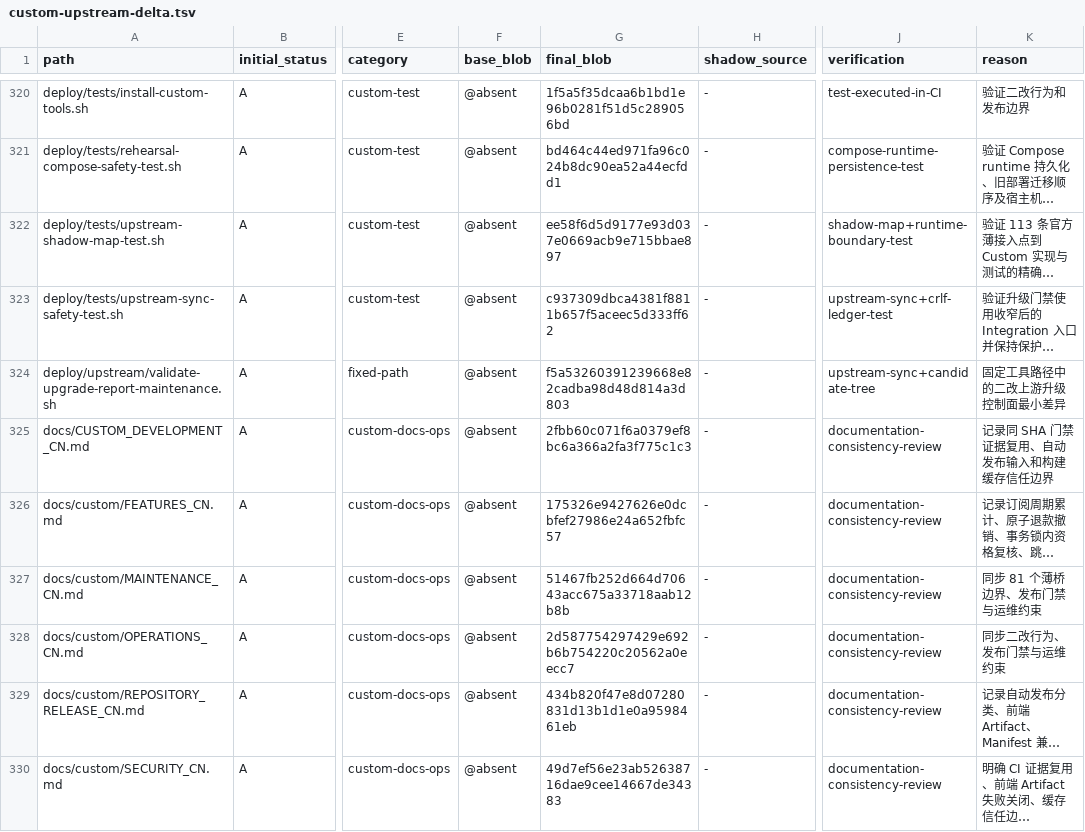
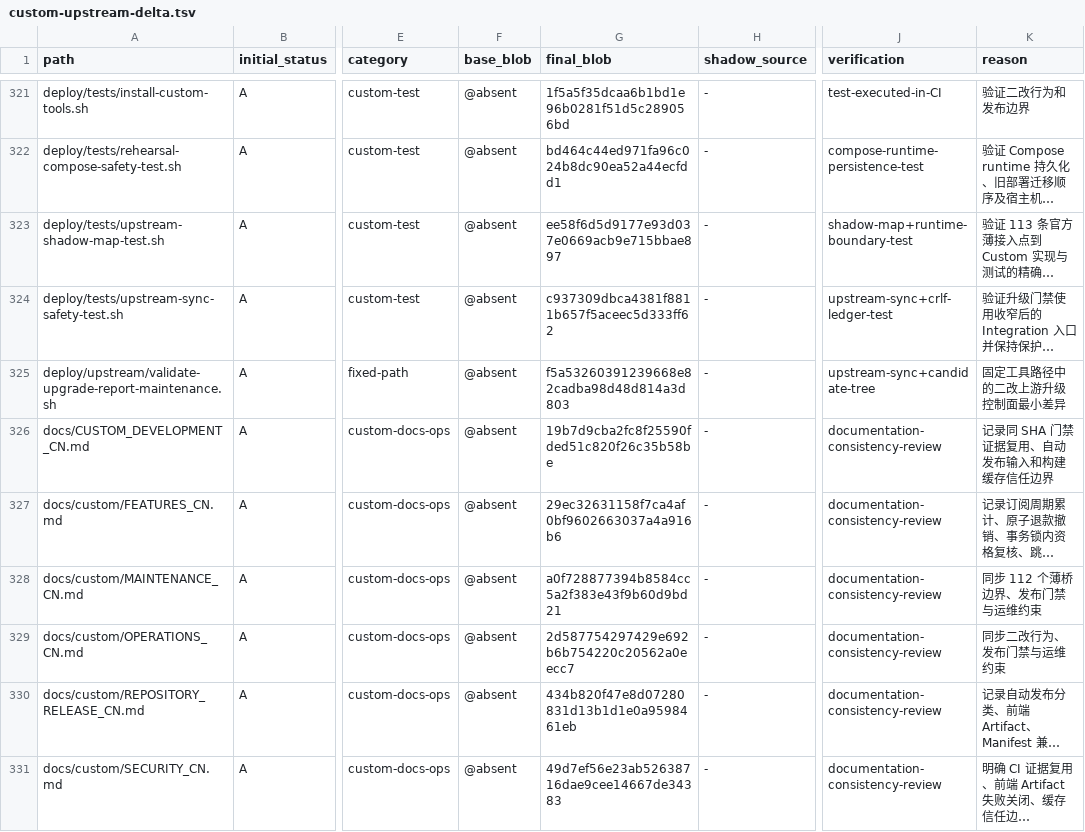
Before and after one commit to o87110/sub2api-custom-public, a TSV file: .github/custom-upstream-delta.tsv, drawn as a sheet; only a part is shown, gaps mark what is left out; long unchanged cells end in …; addresses are those after the commit; the diff covers the shown part only; the diff names each change by its address in the sheet, - before the commit and + after, or states it on an @@ line.

Commit message:
docs(upgrade): finalize v0.1.173 release readiness

```diff
--- a/.github/custom-upstream-delta.tsv
+++ b/.github/custom-upstream-delta.tsv
-G326 (final_blob): 2fbb60c071f6a0379ef8bc6a366a2fa3f775c1c3
+G326 (final_blob): 19b7d9cba2fc8f25590fded51c820f26c35b58be
-G327 (final_blob): 175326e9427626e0dcbfef27986e24a652fbfc57
+G327 (final_blob): 29ec32631158f7ca4af0bf9602663037a4a916b6
-G328 (final_blob): 51467fb252d664d70643acc675a33718aab12b8b
+G328 (final_blob): a0f728877394b8584cc5a2f383e43f9b60d9bd21
-K328 (reason): 同步 81 个薄桥边界、发布门禁与运维约束
+K328 (reason): 同步 112 个薄桥边界、发布门禁与运维约束
```
Also changed, not shown: 1 added row and 1 edited cell elsewhere in this file, 5 other files.
